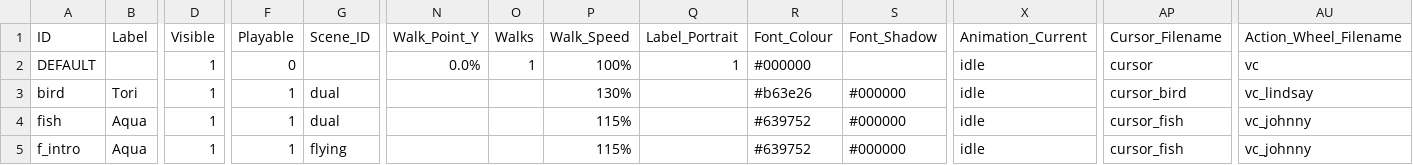
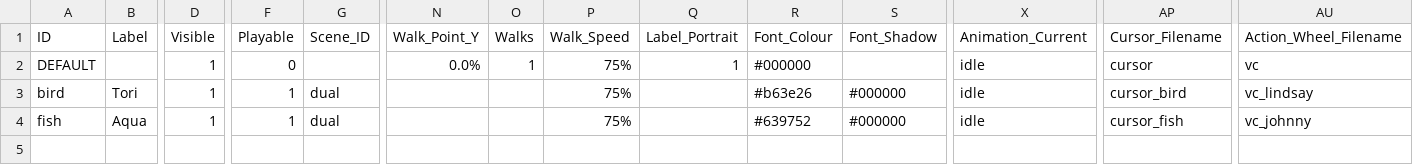
Before and after one commit to greenbas/GlobalGameJam2022, a CSV file: Games/Duality/data/characters.csv, drawn as a sheet; only a part is shown, gaps mark what is left out; rows hold the shown columns only; the diff names each change by its address in the sheet, - before the commit and + after, or states it on an @@ line.

Commit message:
Walk Animations Done

```diff
--- a/Games/Duality/data/characters.csv
+++ b/Games/Duality/data/characters.csv
-P2 (Walk_Speed): 100%
+P2 (Walk_Speed): 75%
-P3 (Walk_Speed): 130%
+P3 (Walk_Speed): 75%
-P4 (Walk_Speed): 115%
+P4 (Walk_Speed): 75%
-row 5: f_intro | Aqua | 1 | 1 | flying |  |  | 115% |  | #639752 | #000000 | idle | cursor_fish | vc_johnny
```
Also changed, not shown: Games/Duality/data/animations.csv, 11 other files.
